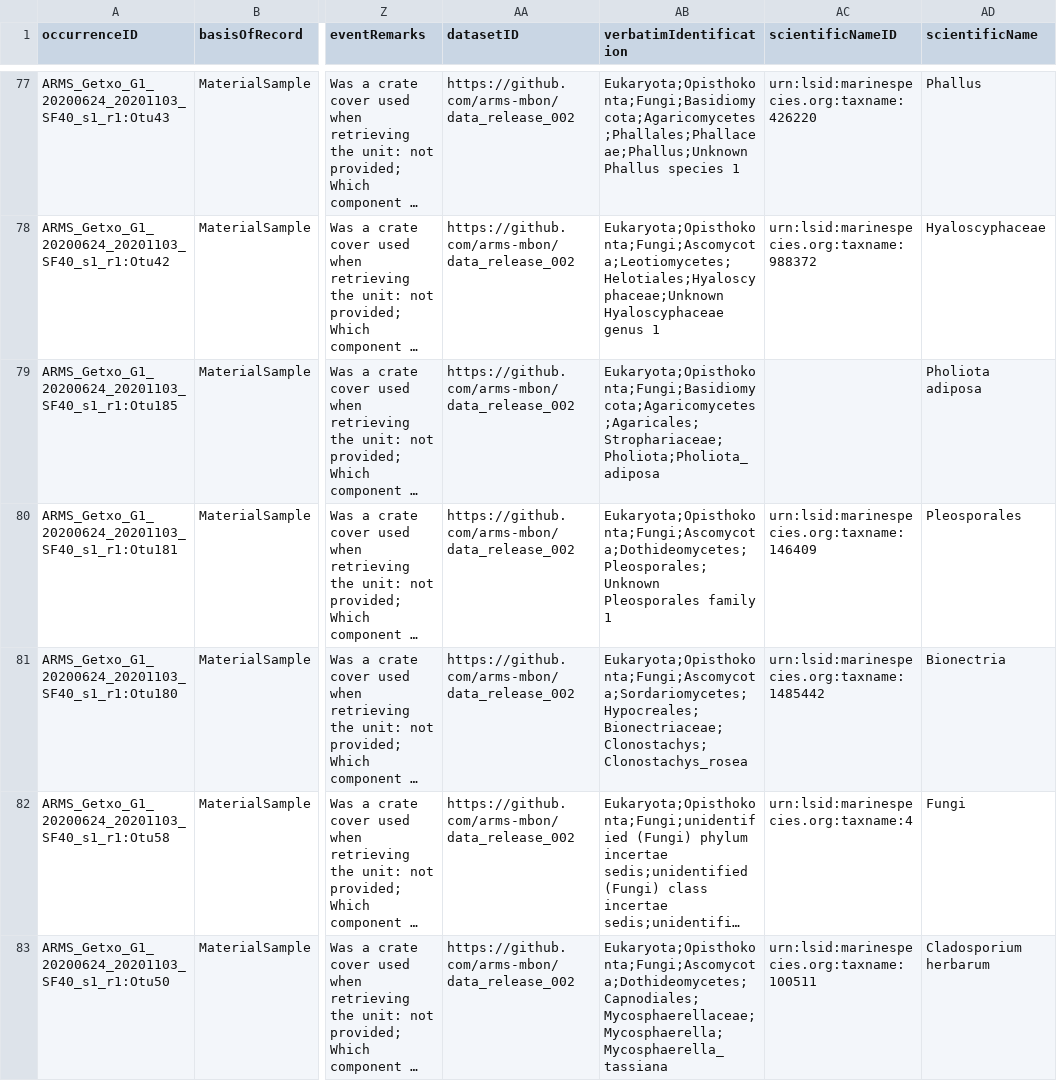
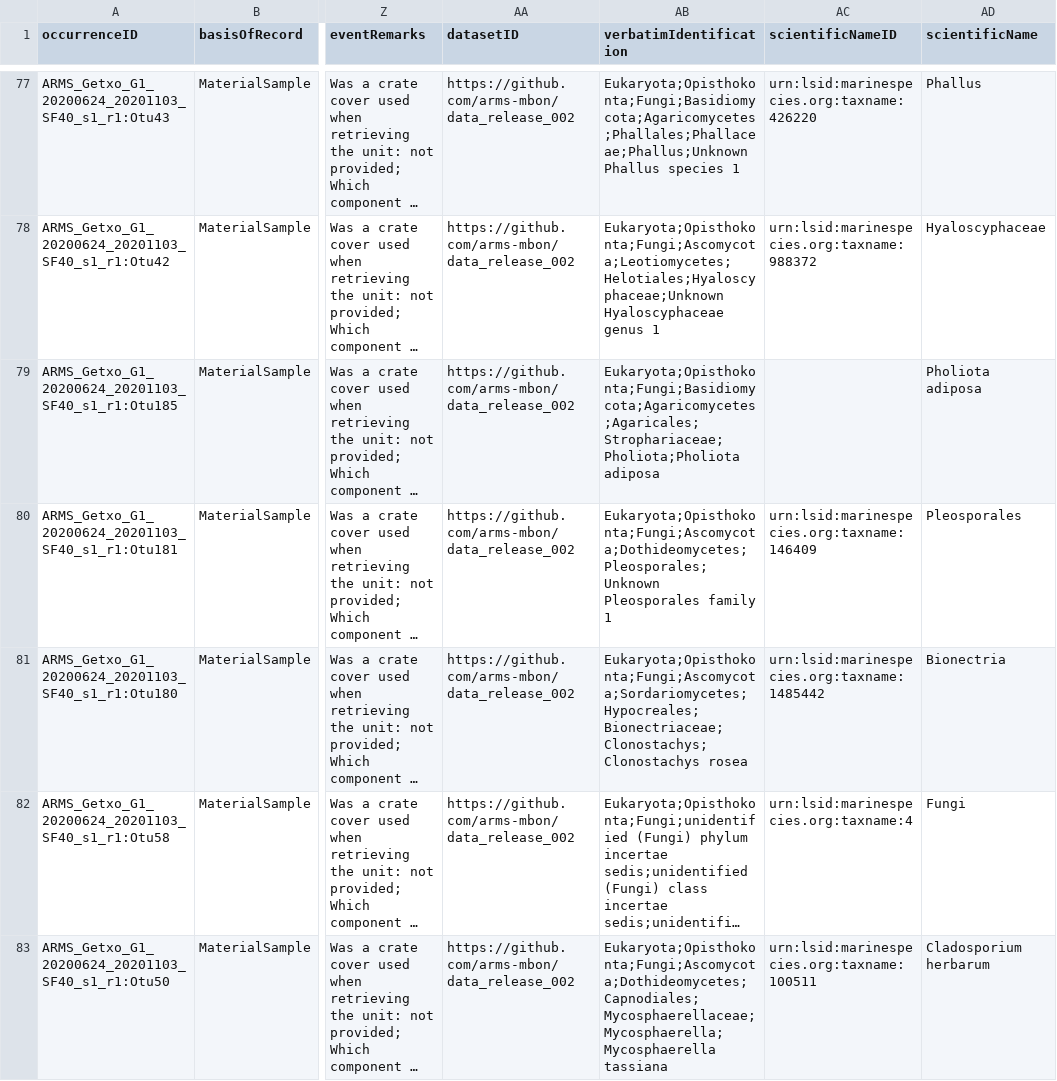
Before and after one commit to arms-mbon/darwin-core-generator, a CSV file: data/output/April2021_ITS/occurrence.csv, drawn as a sheet; only a part is shown, gaps mark what is left out; long unchanged cells end in …; the diff covers the shown part only; the diff names each change by its address in the sheet, - before the commit and + after, or states it on an @@ line.

```diff
--- a/data/output/April2021_ITS/occurrence.csv
+++ b/data/output/April2021_ITS/occurrence.csv
-AB79 (verbatimIdentification): Eukaryota;Opisthokonta;Fungi;Basidiomycota;Agaricomycetes;Agaricales;Strophariaceae;Pholiota;Pholiota_adiposa
+AB79 (verbatimIdentification): Eukaryota;Opisthokonta;Fungi;Basidiomycota;Agaricomycetes;Agaricales;Strophariaceae;Pholiota;Pholiota adiposa
-AB81 (verbatimIdentification): Eukaryota;Opisthokonta;Fungi;Ascomycota;Sordariomycetes;Hypocreales;Bionectriaceae;Clonostachys;Clonostachys_rosea
+AB81 (verbatimIdentification): Eukaryota;Opisthokonta;Fungi;Ascomycota;Sordariomycetes;Hypocreales;Bionectriaceae;Clonostachys;Clonostachys rosea
-AB83 (verbatimIdentification): Eukaryota;Opisthokonta;Fungi;Ascomycota;Dothideomycetes;Capnodiales;Mycosphaerellaceae;Mycosphaerella;Mycosphaerella_tassiana
+AB83 (verbatimIdentification): Eukaryota;Opisthokonta;Fungi;Ascomycota;Dothideomycetes;Capnodiales;Mycosphaerellaceae;Mycosphaerella;Mycosphaerella tassiana
```
Also changed, not shown: 82 edited cells elsewhere in this file, 5 other files.
